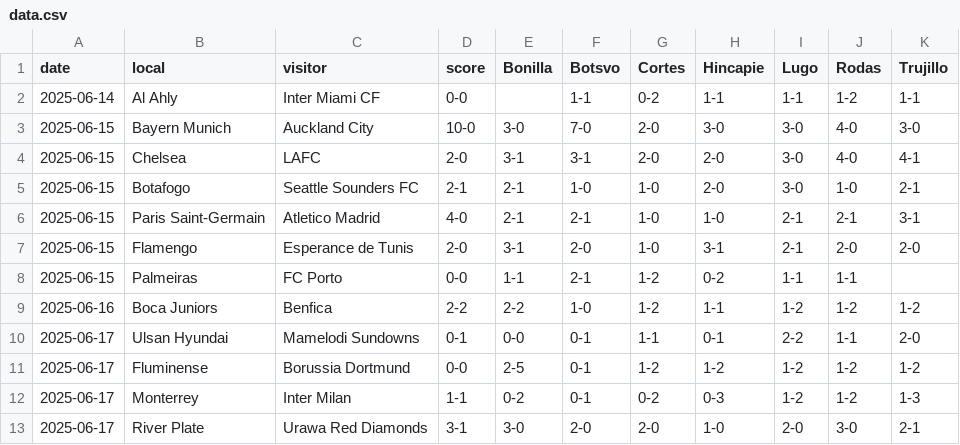
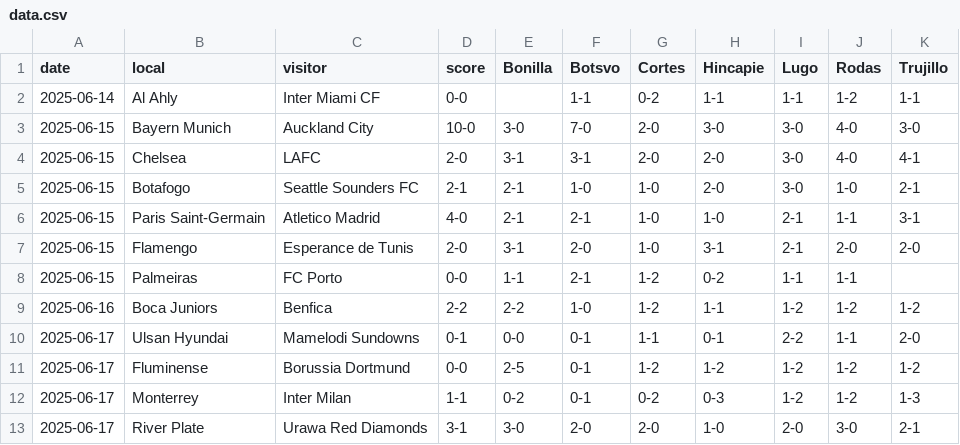
Before and after one commit to osvo/club-world-cup-tracker, a CSV file: data.csv, drawn as a sheet; only a part is shown.

Commit message:
Update data.csv

```diff
--- a/data.csv
+++ b/data.csv
@@ -5,3 +5,3 @@ date,local,visitor,score,Bonilla,Botsvo,Cortes,Hincapie,Lugo,Rodas,Trujillo
 2025-06-15,Botafogo,Seattle Sounders FC,2-1,2-1,1-0,1-0,2-0,3-0,1-0,2-1
-2025-06-15,Paris Saint-Germain,Atletico Madrid,4-0,2-1,2-1,1-0,1-0,2-1,2-1,3-1
+2025-06-15,Paris Saint-Germain,Atletico Madrid,4-0,2-1,2-1,1-0,1-0,2-1,1-1,3-1
 2025-06-15,Flamengo,Esperance de Tunis,2-0,3-1,2-0,1-0,3-1,2-1,2-0,2-0
```
